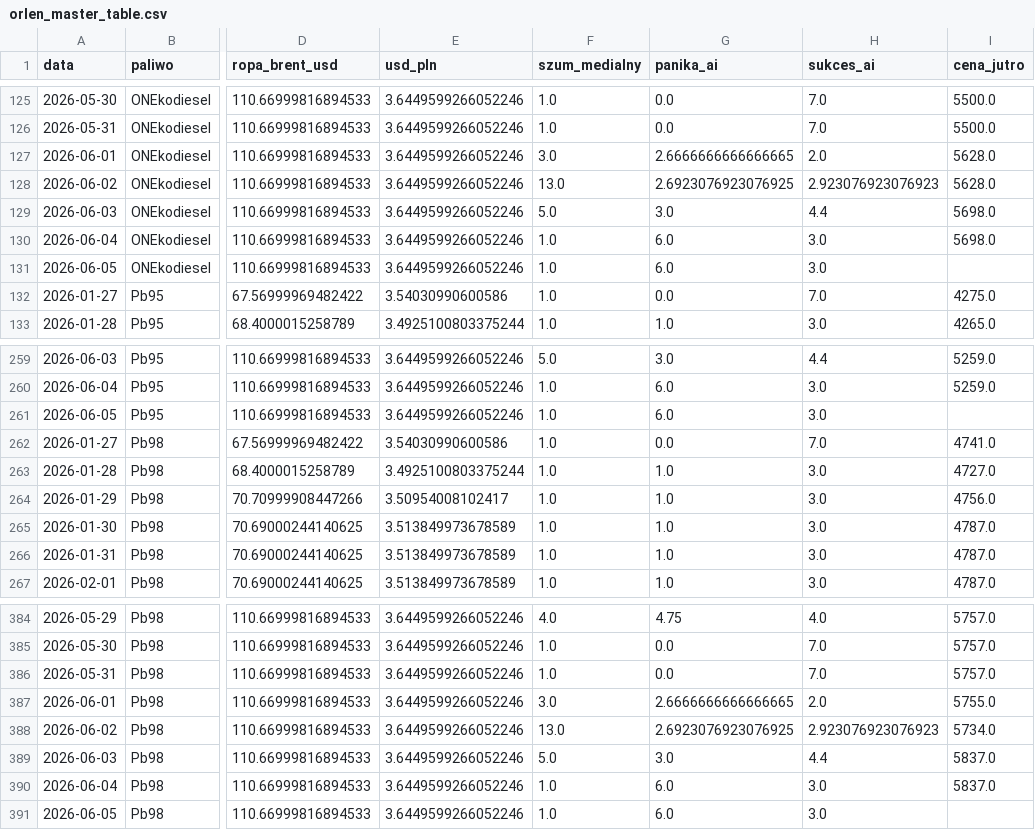
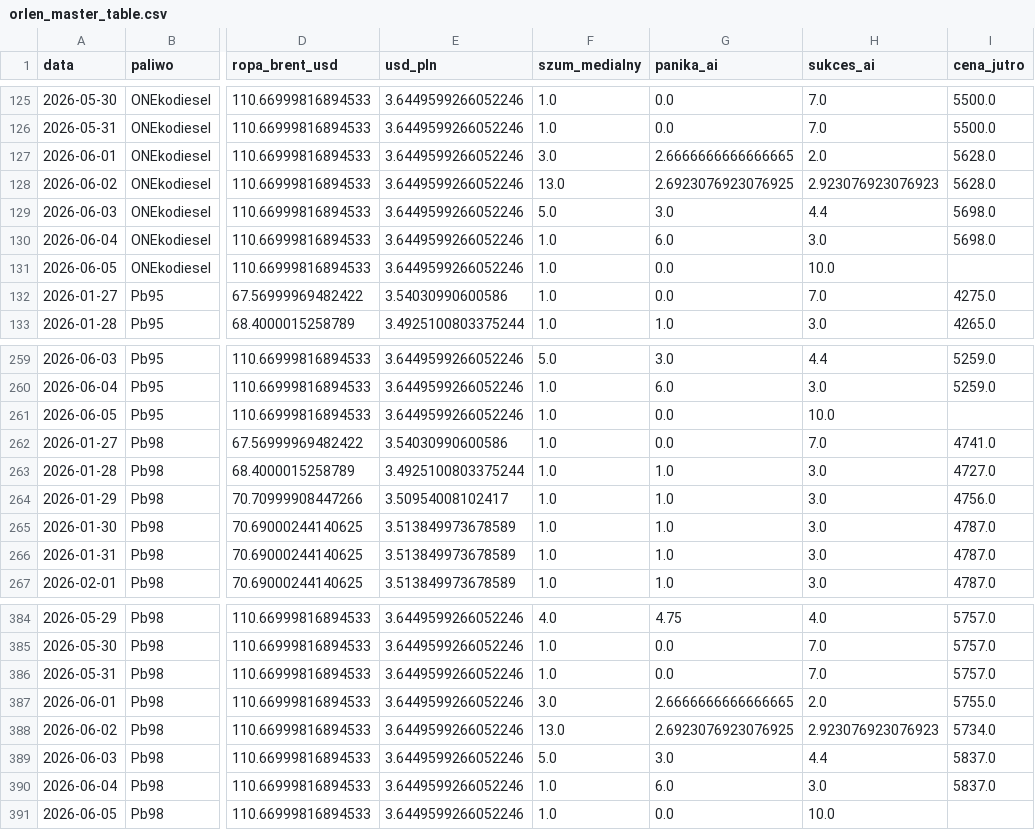
Before and after one commit to Majbor1/orlen_scraper, a CSV file: data/orlen_master_table.csv, drawn as a sheet; only a part is shown, gaps mark what is left out; the diff names each change by its address in the sheet, - before the commit and + after, or states it on an @@ line.

```diff
--- a/data/orlen_master_table.csv
+++ b/data/orlen_master_table.csv
-G131 (panika_ai): 6.0
+G131 (panika_ai): 0.0
-H131 (sukces_ai): 3.0
+H131 (sukces_ai): 10.0
-G261 (panika_ai): 6.0
+G261 (panika_ai): 0.0
-H261 (sukces_ai): 3.0
+H261 (sukces_ai): 10.0
-G391 (panika_ai): 6.0
+G391 (panika_ai): 0.0
-H391 (sukces_ai): 3.0
+H391 (sukces_ai): 10.0
```
Also changed, not shown: data/ceny_na_stacjach.csv, 4 other files.
